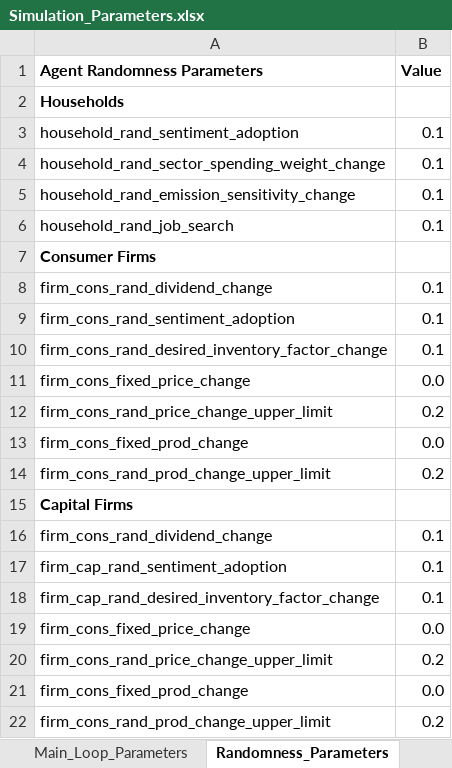
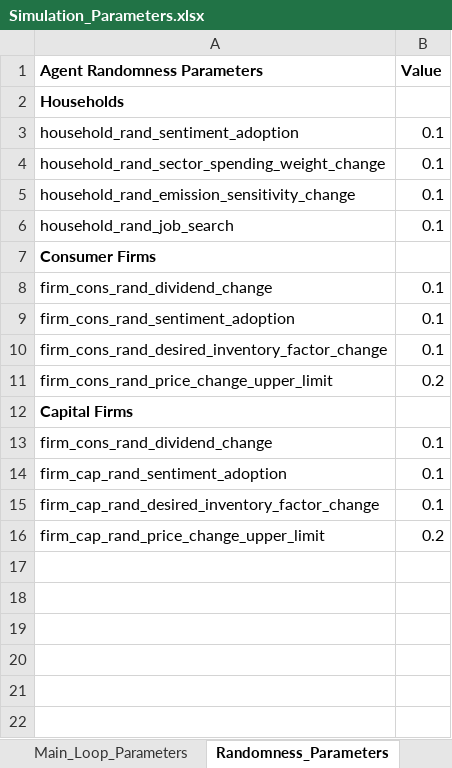
Before and after one commit to feyzijan/Vulcan, an Excel workbook: InitializationData/Simulation_Parameters.xlsx, sheet Randomness_Parameters, drawn as a sheet; values as stored, in another font and other column widths than the file's, no borders; removed rows and columns are numbered as before the commit, all else as after; the diff names each change by its address in the sheet, - before the commit and + after, or states it on an @@ line.

```diff
--- a/InitializationData/Simulation_Parameters.xlsx (sheet Randomness_Parameters)
+++ b/InitializationData/Simulation_Parameters.xlsx (sheet Randomness_Parameters)
-row 11: firm_cons_fixed_price_change | 0.0
-row 13: firm_cons_fixed_prod_change | 0.0
-row 14: firm_cons_rand_prod_change_upper_limit | 0.2
-row 19: firm_cons_fixed_price_change | 0.0
-A16 (Agent Randomness Parameters): firm_cons_rand_price_change_upper_limit
+A16 (Agent Randomness Parameters): firm_cap_rand_price_change_upper_limit
-row 21: firm_cons_fixed_prod_change | 0.0
-row 22: firm_cons_rand_prod_change_upper_limit | 0.2
```
Also changed, not shown: sheet Initialization_Parameters, sheet Main_Loop_Parameters, 22 other files.
